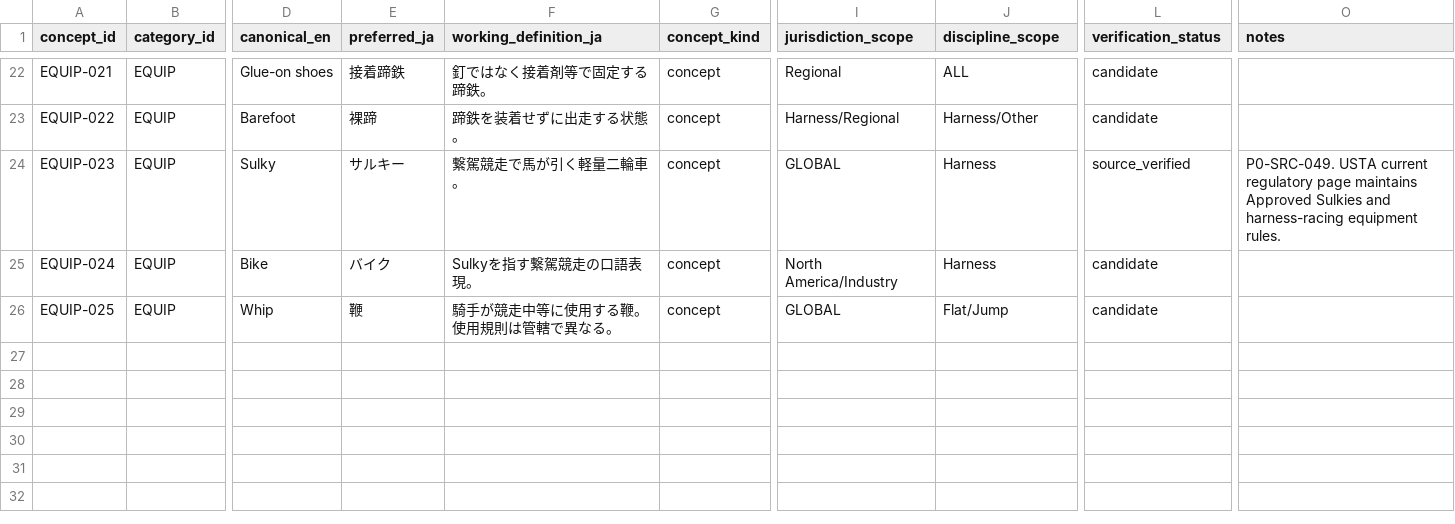
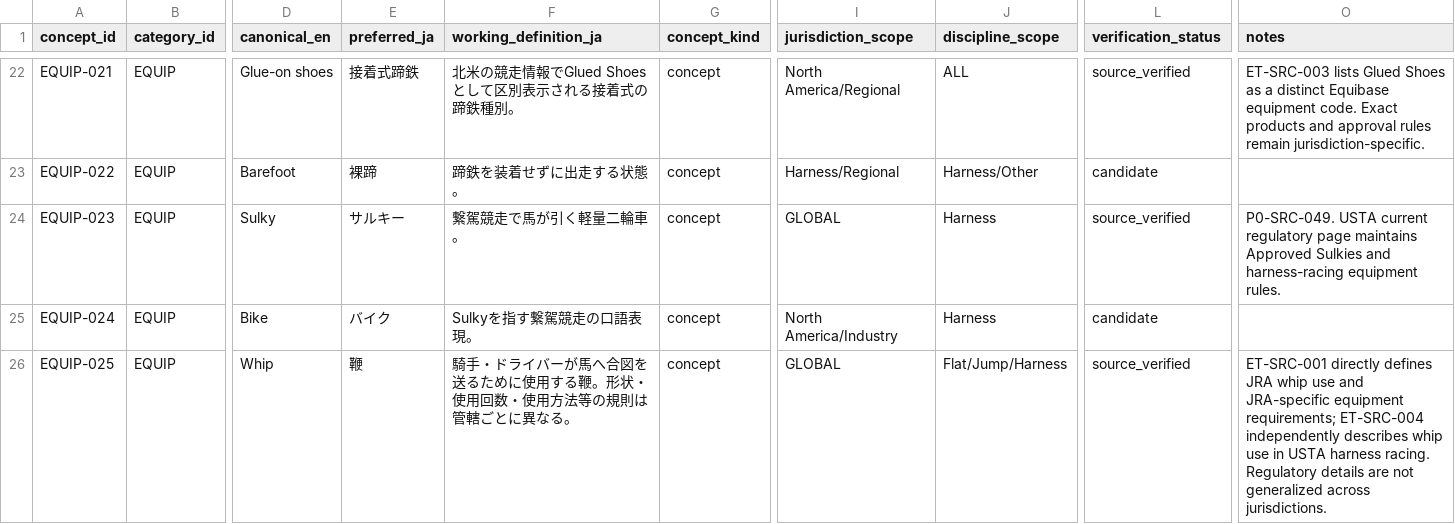
Before and after one commit to badjoke-lab/where-horses-run, a TSV file: data/glossary-master/concepts/12-equip.tsv, drawn as a sheet; only a part is shown, gaps mark what is left out; the diff covers the shown part only; the diff names each change by its address in the sheet, - before the commit and + after, or states it on an @@ line.

Commit message:
data: verify equipment and training terminology wave 1 (#1053)
* data: add equipment and training authority sources

* data: verify equipment terminology bundle

* data: verify training terminology bundle

* data: audit equipment and training verification wave

* data: update glossary evidence coverage after equipment training wave

* data: update glossary completion gate after equipment training wave

* data: sync glossary manifest after equipment training wave

* docs: sync glossary master after equipment training wave

* docs: sync glossary programme after equipment training wave

* docs: sync glossary roadmap after equipment training wave

```diff
--- a/data/glossary-master/concepts/12-equip.tsv
+++ b/data/glossary-master/concepts/12-equip.tsv
-E22 (preferred_ja): 接着蹄鉄
+E22 (preferred_ja): 接着式蹄鉄
-F22 (working_definition_ja): 釘ではなく接着剤等で固定する蹄鉄。
+F22 (working_definition_ja): 北米の競走情報でGlued Shoesとして区別表示される接着式の蹄鉄種別。
-I22 (jurisdiction_scope): Regional
+I22 (jurisdiction_scope): North America/Regional
-L22 (verification_status): candidate
+L22 (verification_status): source_verified
-O22 (notes): (empty)
+O22 (notes): ET-SRC-003 lists Glued Shoes as a distinct Equibase equipment code. Exact products and approval rules remain jurisdiction-specific.
-F26 (working_definition_ja): 騎手が競走中等に使用する鞭。使用規則は管轄で異なる。
+F26 (working_definition_ja): 騎手・ドライバーが馬へ合図を送るために使用する鞭。形状・使用回数・使用方法等の規則は管轄ごとに異なる。
-J26 (discipline_scope): Flat/Jump
+J26 (discipline_scope): Flat/Jump/Harness
-L26 (verification_status): candidate
+L26 (verification_status): source_verified
-O26 (notes): (empty)
+O26 (notes): ET-SRC-001 directly defines JRA whip use and JRA-specific equipment requirements; ET-SRC-004 independently describes whip use in USTA harness racing. Regulatory details are not generalized across jurisdictions.
```
Also changed, not shown: 39 edited cells elsewhere in this file, data/glossary-master/concepts/13-train.tsv, 5 other files.
